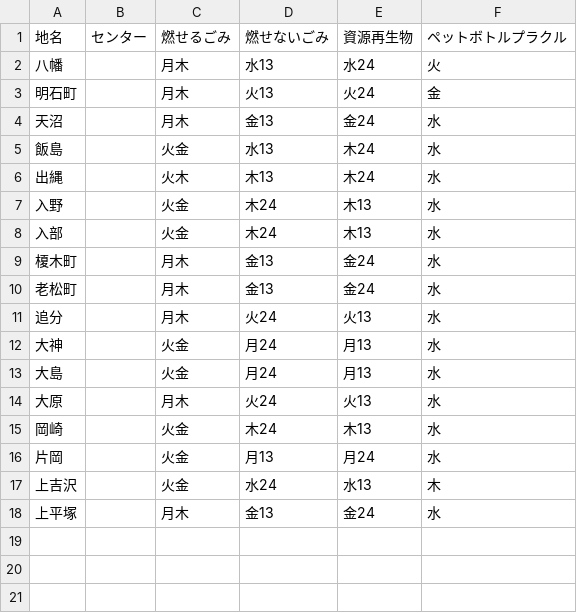
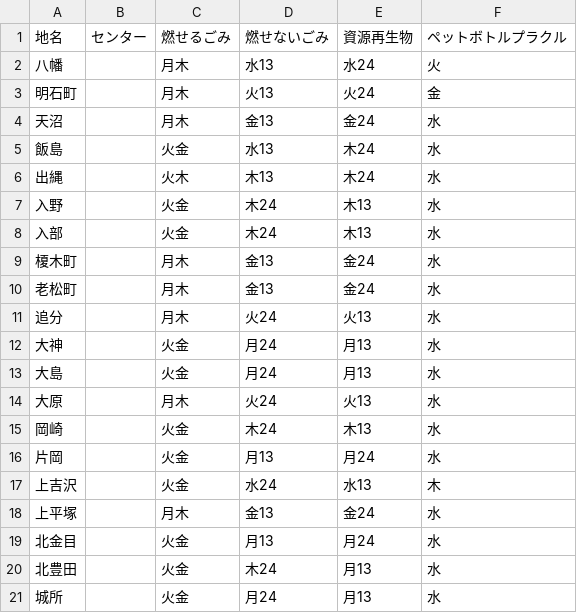
Before and after one commit to b3540/hiratuka-5374, a CSV file: data/area_days.csv, drawn as a sheet; the diff names each change by its address in the sheet, - before the commit and + after, or states it on an @@ line.

Commit message:
Update area_days.csv

```diff
--- a/data/area_days.csv
+++ b/data/area_days.csv
+row 19: 北金目 |  | 火金 | 月13 | 月24 | 水
+row 20: 北豊田 |  | 火金 | 木24 | 月13 | 水
+row 21: 城所 |  | 火金 | 月24 | 月13 | 水
```
